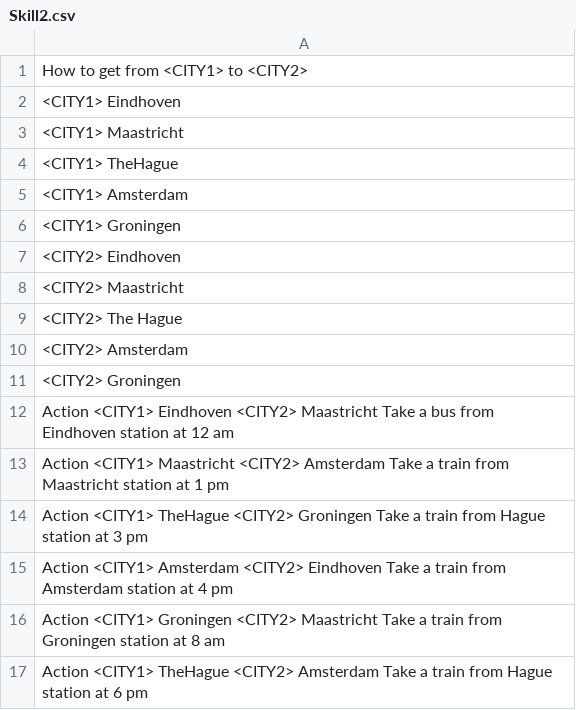
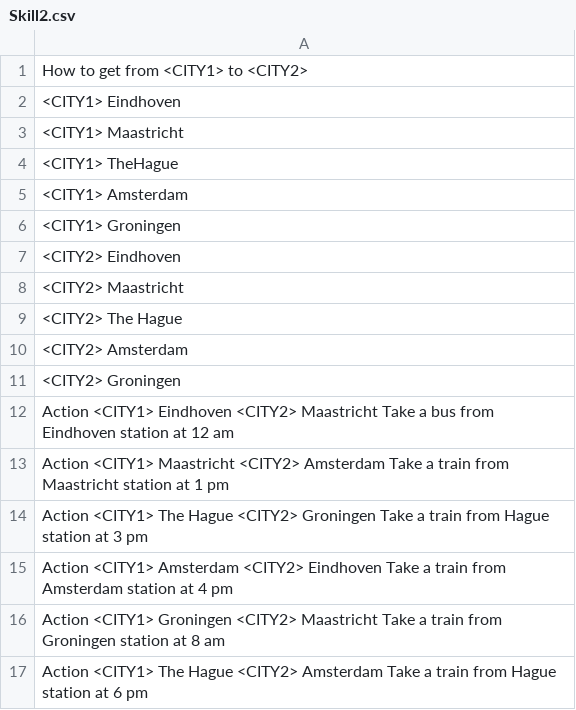
Before and after one commit to DominicVerschoor/Ochto_Chat_bot, a CSV file: Questions/Skill2.csv, drawn as a sheet.

```diff
--- a/Questions/Skill2.csv
+++ b/Questions/Skill2.csv
@@ -13,5 +13,5 @@ Action <CITY1> Eindhoven <CITY2> Maastricht Take a bus from Eindhoven station at
 Action <CITY1> Maastricht <CITY2> Amsterdam Take a train from Maastricht station at 1 pm
-Action <CITY1> TheHague <CITY2> Groningen Take a train from Hague station at 3 pm
+Action <CITY1> The Hague <CITY2> Groningen Take a train from Hague station at 3 pm
 Action <CITY1> Amsterdam <CITY2> Eindhoven Take a train from Amsterdam station at 4 pm
 Action <CITY1> Groningen <CITY2> Maastricht Take a train from Groningen station at 8 am
-Action <CITY1> TheHague <CITY2> Amsterdam Take a train from Hague station at 6 pm
+Action <CITY1> The Hague <CITY2> Amsterdam Take a train from Hague station at 6 pm
```
Also changed, not shown: Questions/Skill3.csv.
